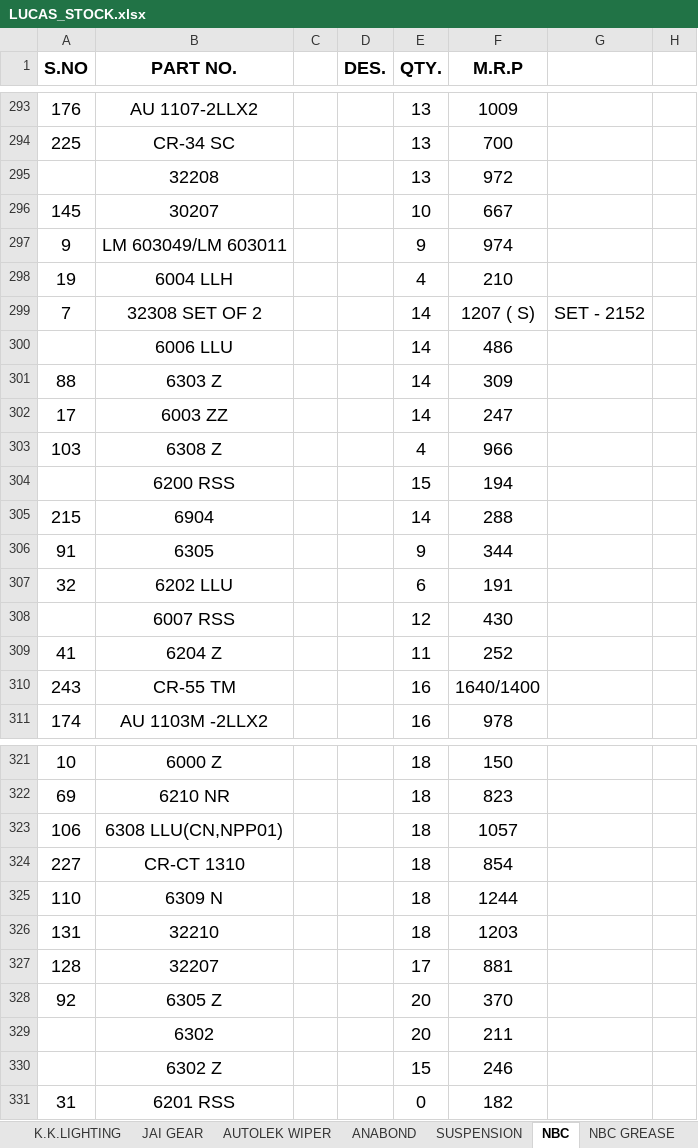
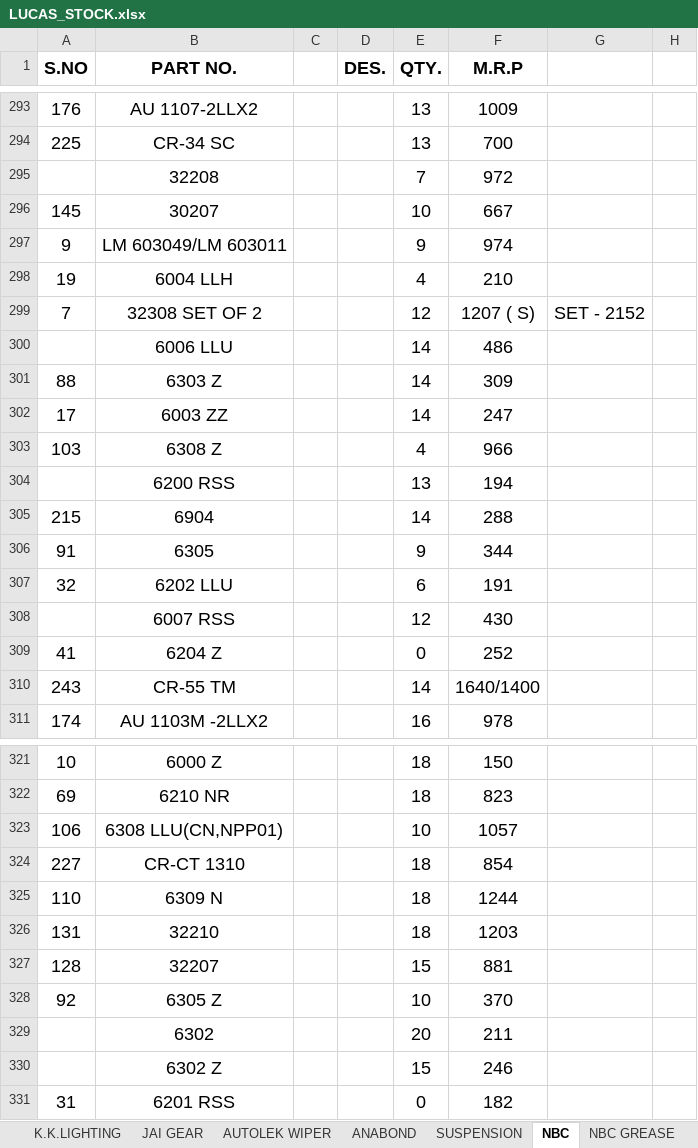
Before and after one commit to piyushh-ai/Update-Stock, an Excel workbook: backend/public/LUCAS_STOCK.xlsx, sheet NBC, drawn as a sheet; only a part is shown, gaps mark what is left out; values as stored, in another font and other column widths than the file's, no borders; the diff covers the shown part only; the diff names each change by its address in the sheet, - before the commit and + after, or states it on an @@ line.

```diff
--- a/backend/public/LUCAS_STOCK.xlsx (sheet NBC)
+++ b/backend/public/LUCAS_STOCK.xlsx (sheet NBC)
-E295 (QTY.): 13
+E295 (QTY.): 7
-E299 (QTY.): 14
+E299 (QTY.): 12
-E304 (QTY.): 15
+E304 (QTY.): 13
-E309 (QTY.): 11
+E309 (QTY.): 0
-E310 (QTY.): 16
+E310 (QTY.): 14
-E323 (QTY.): 18
+E323 (QTY.): 10
-E327 (QTY.): 17
+E327 (QTY.): 15
-E328 (QTY.): 20
+E328 (QTY.): 10
```
Also changed, not shown: 25 edited cells elsewhere in this sheet, sheet LUCAS AUTO ELECTRIC, sheet RMP BEARING, sheet ASCOT, sheet AUTOLEK FILTERS, sheet NBC GREASE, sheet AUTOLEK, 7 more sheets, backend/public/BOSCH_STOCK1.xlsx, 19 other files.
